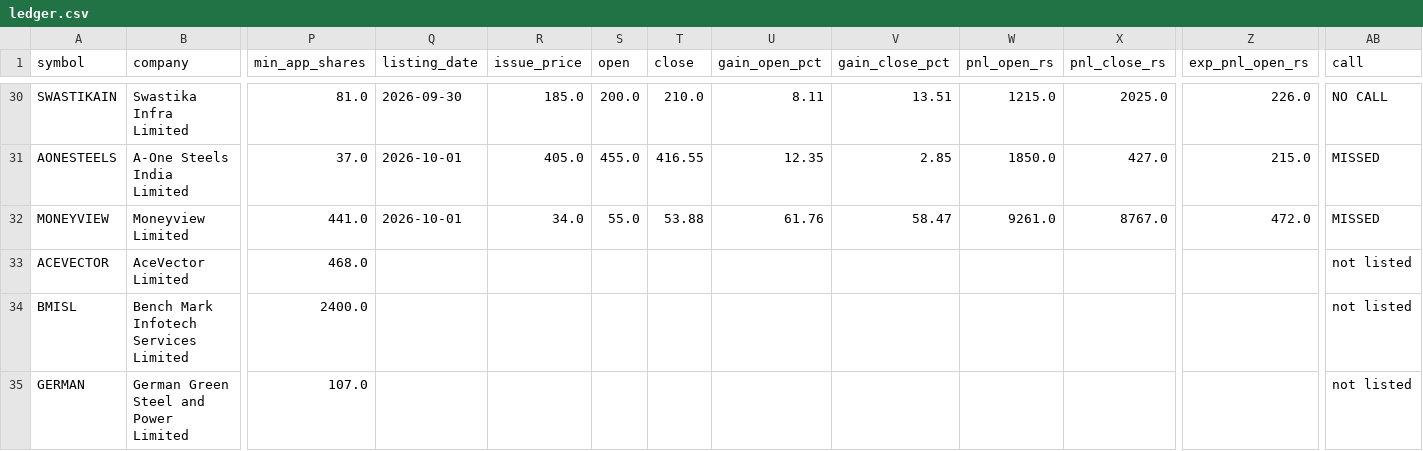
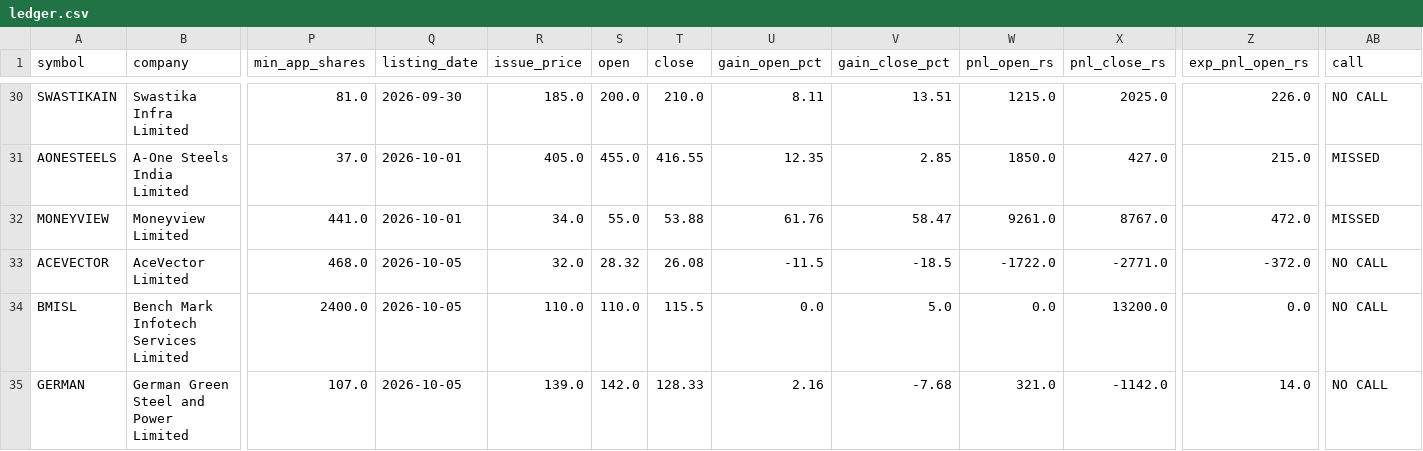
Before and after one commit to rathirahul46/ipo-track-record-public, a CSV file: ledger.csv, drawn as a sheet; only a part is shown, gaps mark what is left out; the diff covers the shown part only; the diff names each change by its address in the sheet, - before the commit and + after, or states it on an @@ line.

```diff
--- a/ledger.csv
+++ b/ledger.csv
-Q33:Q35 (listing_date): (empty)
+Q33:Q35 (listing_date): 2026-10-05
-R33 (issue_price): (empty)
+R33 (issue_price): 32.0
-S33 (open): (empty)
+S33 (open): 28.32
-T33 (close): (empty)
+T33 (close): 26.08
-U33 (gain_open_pct): (empty)
+U33 (gain_open_pct): -11.5
-V33 (gain_close_pct): (empty)
+V33 (gain_close_pct): -18.5
-W33 (pnl_open_rs): (empty)
+W33 (pnl_open_rs): -1722.0
-X33 (pnl_close_rs): (empty)
+X33 (pnl_close_rs): -2771.0
-Z33 (exp_pnl_open_rs): (empty)
+Z33 (exp_pnl_open_rs): -372.0
-AB33:AB35 (call): not listed
+AB33:AB35 (call): NO CALL
-R34 (issue_price): (empty)
+R34 (issue_price): 110.0
-S34 (open): (empty)
+S34 (open): 110.0
-T34 (close): (empty)
+T34 (close): 115.5
-U34 (gain_open_pct): (empty)
+U34 (gain_open_pct): 0.0
-V34 (gain_close_pct): (empty)
+V34 (gain_close_pct): 5.0
-W34 (pnl_open_rs): (empty)
+W34 (pnl_open_rs): 0.0
-X34 (pnl_close_rs): (empty)
+X34 (pnl_close_rs): 13200.0
-Z34 (exp_pnl_open_rs): (empty)
+Z34 (exp_pnl_open_rs): 0.0
-R35 (issue_price): (empty)
+R35 (issue_price): 139.0
-S35 (open): (empty)
+S35 (open): 142.0
-T35 (close): (empty)
+T35 (close): 128.33
-U35 (gain_open_pct): (empty)
+U35 (gain_open_pct): 2.16
-V35 (gain_close_pct): (empty)
+V35 (gain_close_pct): -7.68
-W35 (pnl_open_rs): (empty)
+W35 (pnl_open_rs): 321.0
-X35 (pnl_close_rs): (empty)
+X35 (pnl_close_rs): -1142.0
-Z35 (exp_pnl_open_rs): (empty)
+Z35 (exp_pnl_open_rs): 14.0
```
Also changed, not shown: 44 edited cells elsewhere in this file, 1 other file.
